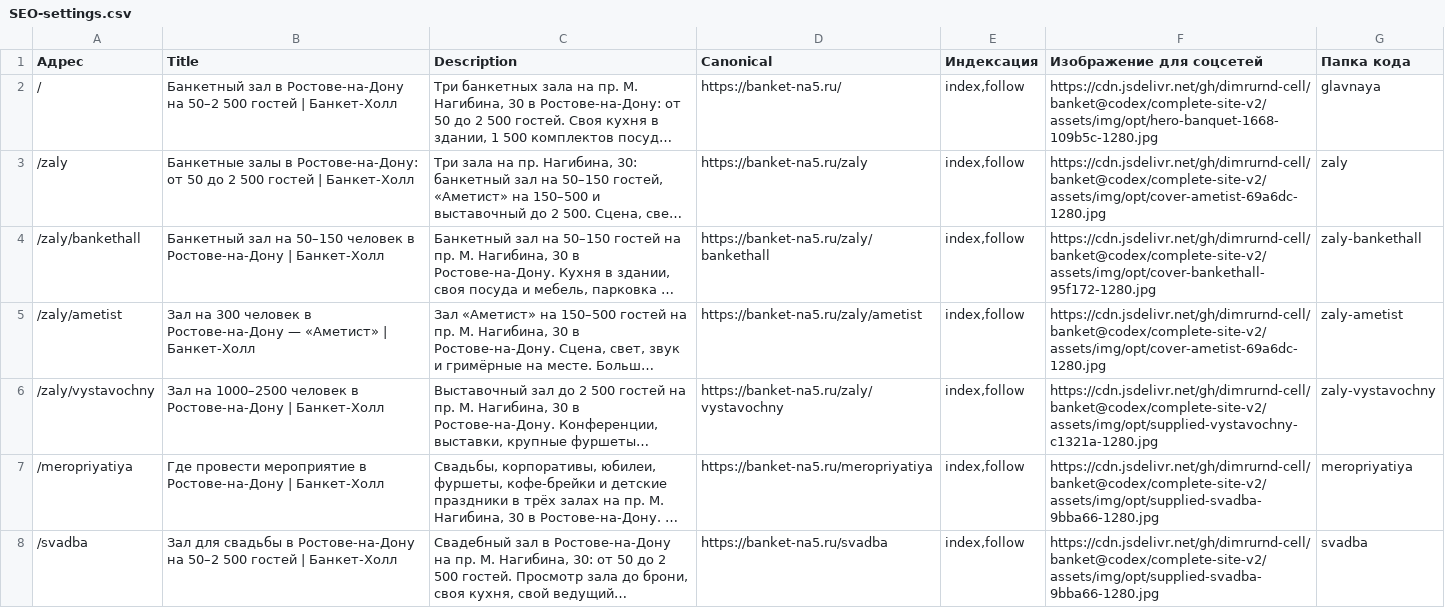
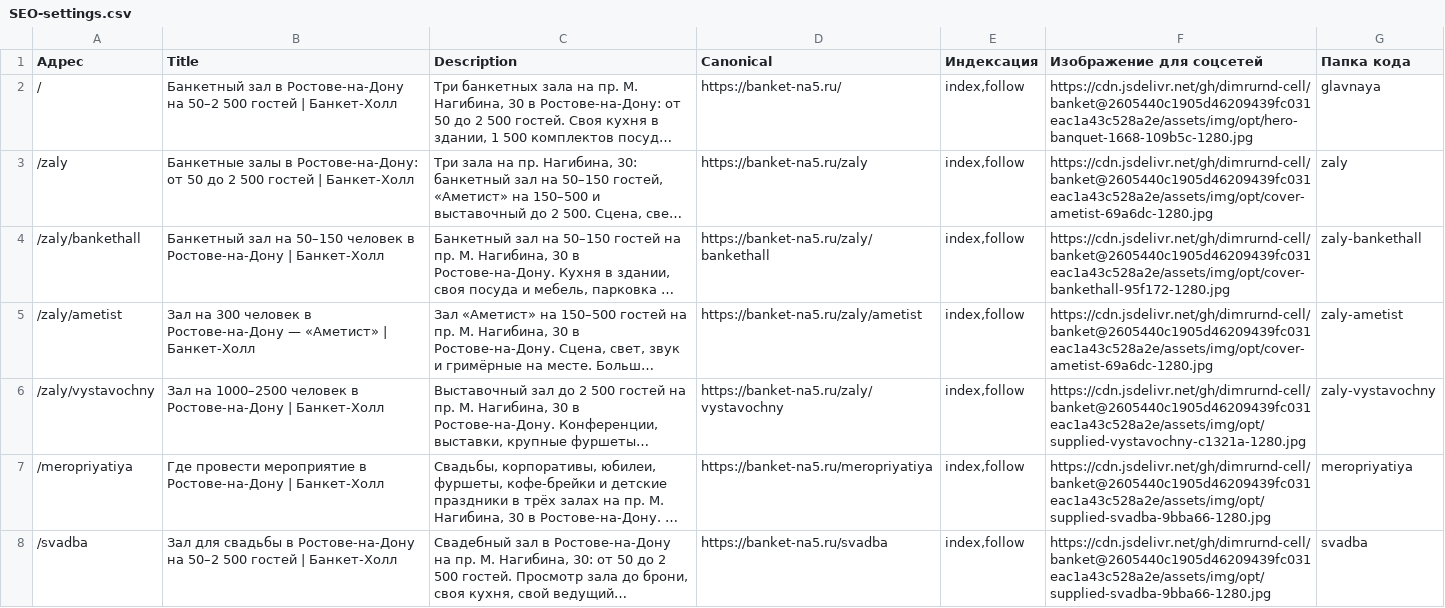
Before and after one commit to dimrurnd-cell/banket, a CSV file: tilda/full-v2/SEO-settings.csv, drawn as a sheet; only a part is shown; long unchanged cells end in …; the diff covers the shown part only; the diff names each change by its address in the sheet, - before the commit and + after, or states it on an @@ line.

```diff
--- a/tilda/full-v2/SEO-settings.csv
+++ b/tilda/full-v2/SEO-settings.csv
-F2 (Изображение для соцсетей): https://cdn.jsdelivr.net/gh/dimrurnd-cell/banket@codex/complete-site-v2/assets/img/opt/hero-banquet-1668-109b5c-1280.jpg
+F2 (Изображение для соцсетей): https://cdn.jsdelivr.net/gh/dimrurnd-cell/banket@2605440c1905d46209439fc031eac1a43c528a2e/assets/img/opt/hero-banquet-1668-109b5c-1280.jpg
-F3 (Изображение для соцсетей): https://cdn.jsdelivr.net/gh/dimrurnd-cell/banket@codex/complete-site-v2/assets/img/opt/cover-ametist-69a6dc-1280.jpg
+F3 (Изображение для соцсетей): https://cdn.jsdelivr.net/gh/dimrurnd-cell/banket@2605440c1905d46209439fc031eac1a43c528a2e/assets/img/opt/cover-ametist-69a6dc-1280.jpg
-F4 (Изображение для соцсетей): https://cdn.jsdelivr.net/gh/dimrurnd-cell/banket@codex/complete-site-v2/assets/img/opt/cover-bankethall-95f172-1280.jpg
+F4 (Изображение для соцсетей): https://cdn.jsdelivr.net/gh/dimrurnd-cell/banket@2605440c1905d46209439fc031eac1a43c528a2e/assets/img/opt/cover-bankethall-95f172-1280.jpg
-F5 (Изображение для соцсетей): https://cdn.jsdelivr.net/gh/dimrurnd-cell/banket@codex/complete-site-v2/assets/img/opt/cover-ametist-69a6dc-1280.jpg
+F5 (Изображение для соцсетей): https://cdn.jsdelivr.net/gh/dimrurnd-cell/banket@2605440c1905d46209439fc031eac1a43c528a2e/assets/img/opt/cover-ametist-69a6dc-1280.jpg
-F6 (Изображение для соцсетей): https://cdn.jsdelivr.net/gh/dimrurnd-cell/banket@codex/complete-site-v2/assets/img/opt/supplied-vystavochny-c1321a-1280.jpg
+F6 (Изображение для соцсетей): https://cdn.jsdelivr.net/gh/dimrurnd-cell/banket@2605440c1905d46209439fc031eac1a43c528a2e/assets/img/opt/supplied-vystavochny-c1321a-1280.jpg
-F7:F8 (Изображение для соцсетей): https://cdn.jsdelivr.net/gh/dimrurnd-cell/banket@codex/complete-site-v2/assets/img/opt/supplied-svadba-9bba66-1280.jpg
+F7:F8 (Изображение для соцсетей): https://cdn.jsdelivr.net/gh/dimrurnd-cell/banket@2605440c1905d46209439fc031eac1a43c528a2e/assets/img/opt/supplied-svadba-9bba66-1280.jpg
```
Also changed, not shown: 20 edited cells elsewhere in this file, 57 other files.
